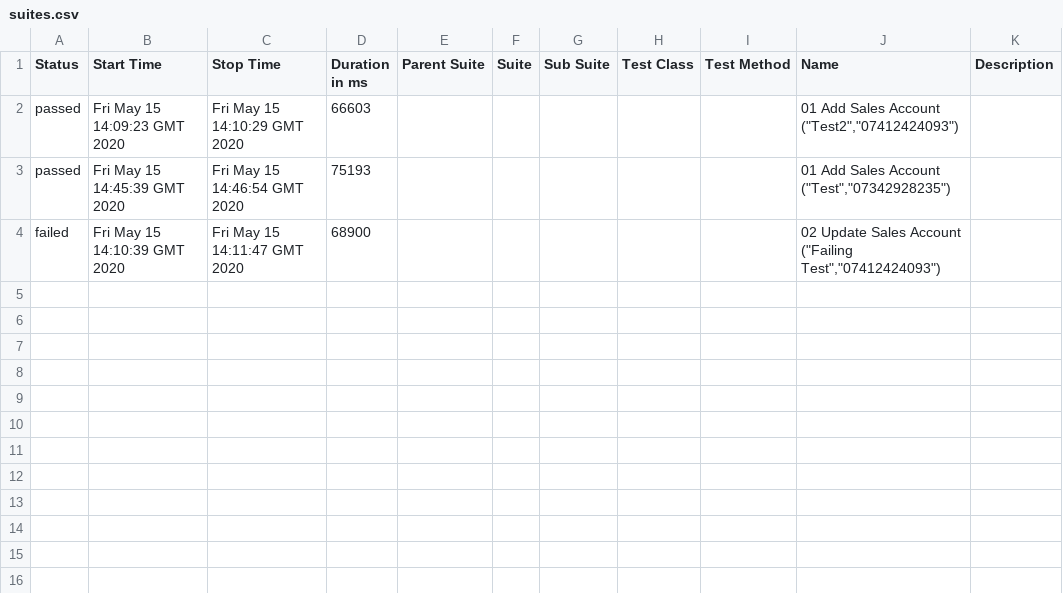
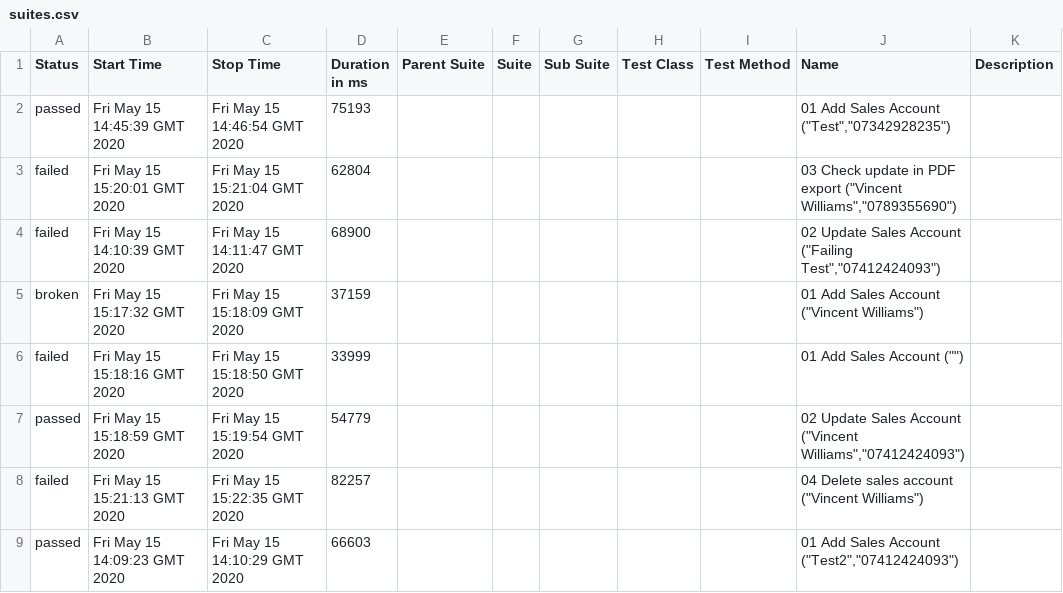
Before and after one commit to yasser-albarbary/DynamicsAllure, a CSV file: data/suites.csv, drawn as a sheet.

```diff
--- a/data/suites.csv
+++ b/data/suites.csv
@@ -1,4 +1,9 @@
 "Status","Start Time","Stop Time","Duration in ms","Parent Suite","Suite","Sub Suite","Test Class","Test Method","Name","Description"
+"passed","Fri May 15 14:45:39 GMT 2020","Fri May 15 14:46:54 GMT 2020","75193","","","","","","01 Add Sales Account (""Test"",""07342928235"")",""
+"failed","Fri May 15 15:20:01 GMT 2020","Fri May 15 15:21:04 GMT 2020","62804","","","","","","03 Check update in PDF export (""Vincent Williams"",""0789355690"")",""
+"failed","Fri May 15 14:10:39 GMT 2020","Fri May 15 14:11:47 GMT 2020","68900","","","","","","02 Update Sales Account (""Failing Test"",""07412424093"")",""
+"broken","Fri May 15 15:17:32 GMT 2020","Fri May 15 15:18:09 GMT 2020","37159","","","","","","01 Add Sales Account (""Vincent Williams"")",""
+"failed","Fri May 15 15:18:16 GMT 2020","Fri May 15 15:18:50 GMT 2020","33999","","","","","","01 Add Sales Account ("""")",""
+"passed","Fri May 15 15:18:59 GMT 2020","Fri May 15 15:19:54 GMT 2020","54779","","","","","","02 Update Sales Account (""Vincent Williams"",""07412424093"")",""
+"failed","Fri May 15 15:21:13 GMT 2020","Fri May 15 15:22:35 GMT 2020","82257","","","","","","04 Delete sales account (""Vincent Williams"")",""
 "passed","Fri May 15 14:09:23 GMT 2020","Fri May 15 14:10:29 GMT 2020","66603","","","","","","01 Add Sales Account (""Test2"",""07412424093"")",""
-"passed","Fri May 15 14:45:39 GMT 2020","Fri May 15 14:46:54 GMT 2020","75193","","","","","","01 Add Sales Account (""Test"",""07342928235"")",""
-"failed","Fri May 15 14:10:39 GMT 2020","Fri May 15 14:11:47 GMT 2020","68900","","","","","","02 Update Sales Account (""Failing Test"",""07412424093"")",""
```
Also changed, not shown: 52 other files.
